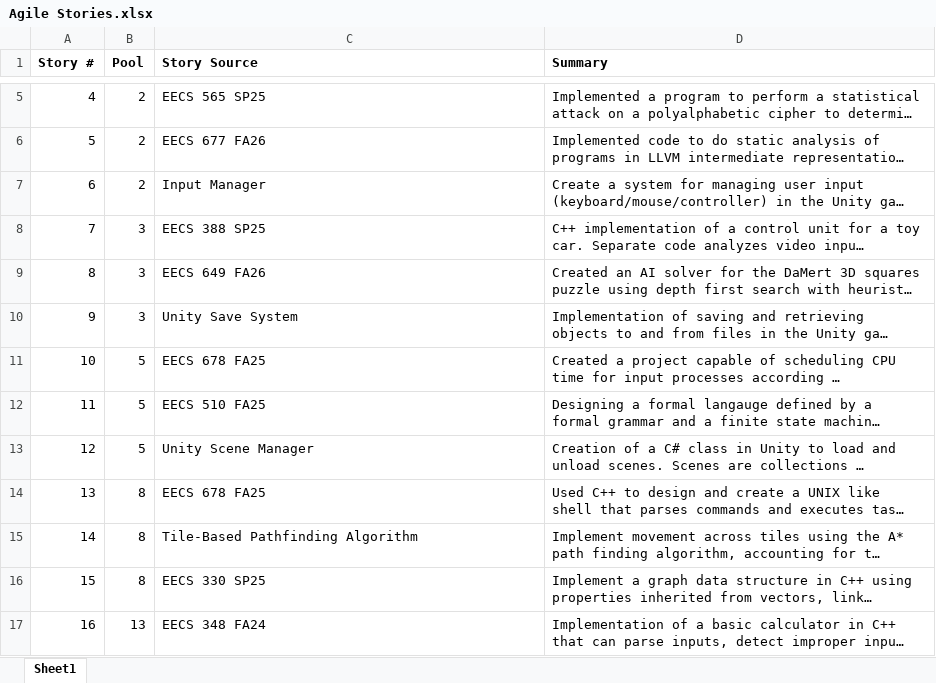
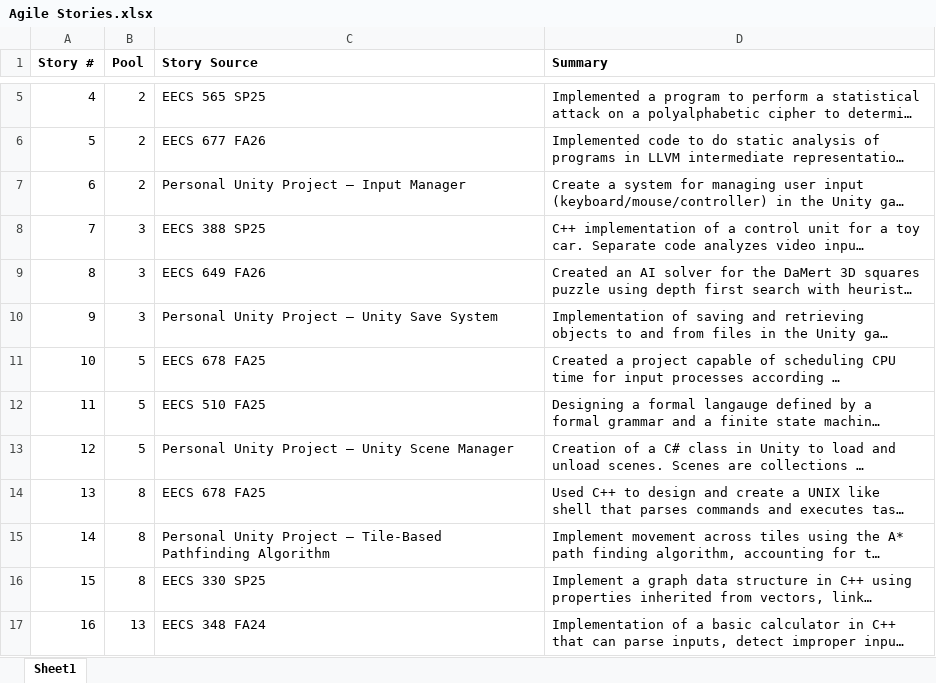
Before and after one commit to ZachMcCauley/EECS_581_P3_G15, an Excel workbook: documentation/Agile Stories.xlsx, sheet Sheet1, drawn as a sheet; only a part is shown, gaps mark what is left out; long unchanged cells end in …; values as stored, in another font and other column widths than the file's, no borders; the diff names each change by its address in the sheet, - before the commit and + after, or states it on an @@ line.

```diff
--- a/documentation/Agile Stories.xlsx (sheet Sheet1)
+++ b/documentation/Agile Stories.xlsx (sheet Sheet1)
-C7 (Story Source): Input Manager
+C7 (Story Source): Personal Unity Project – Input Manager
-C10 (Story Source): Unity Save System
+C10 (Story Source): Personal Unity Project – Unity Save System
-C13 (Story Source): Unity Scene Manager
+C13 (Story Source): Personal Unity Project – Unity Scene Manager
-C15 (Story Source): Tile-Based Pathfinding Algorithm
+C15 (Story Source): Personal Unity Project – Tile-Based Pathfinding Algorithm
```
Also changed, not shown: documentation/stack spreadsheet.xlsx.
